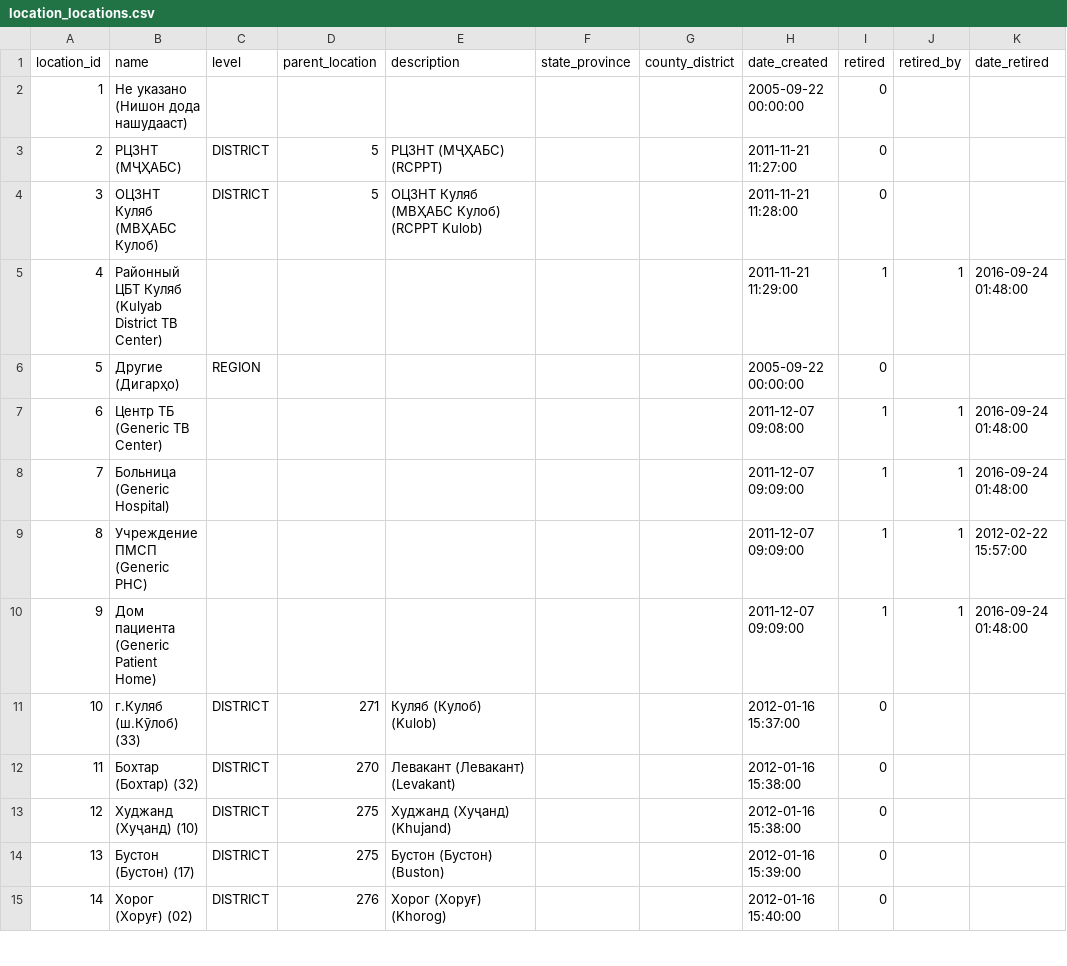
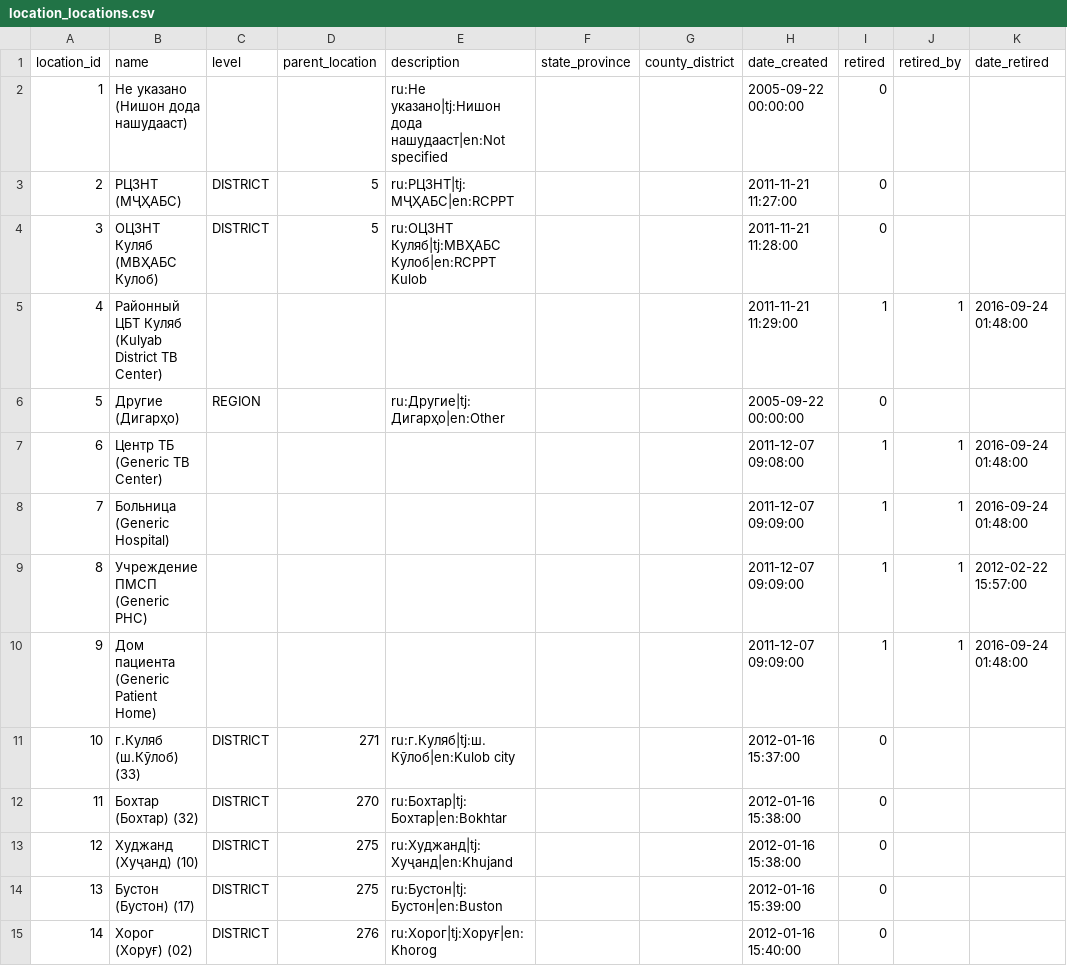
Before and after one commit to esquaredsystems/openmrs-mdrtb-etl-job, a CSV file: resources/location_locations.csv, drawn as a sheet; only a part is shown; the diff covers the shown part only; the diff names each change by its address in the sheet, - before the commit and + after, or states it on an @@ line.

Commit message:
Update location_locations.csv
- Adding translations in description to enable the translation of locations in chosen language to be shown.

```diff
--- a/resources/location_locations.csv
+++ b/resources/location_locations.csv
-E2 (description): (empty)
+E2 (description): ru:Не указано|tj:Нишон дода нашудааст|en:Not specified
-E3 (description): РЦЗНТ (МҶҲАБС) (RCPPT)
+E3 (description): ru:РЦЗНТ|tj:МҶҲАБС|en:RCPPT
-E4 (description): ОЦЗНТ Куляб (МВҲАБС Кулоб) (RCPPT Kulob)
+E4 (description): ru:ОЦЗНТ Куляб|tj:МВҲАБС Кулоб|en:RCPPT Kulob
-E6 (description): (empty)
+E6 (description): ru:Другие|tj:Дигарҳо|en:Other
-E11 (description): Куляб (Кулоб) (Kulob)
+E11 (description): ru:г.Куляб|tj:ш.Кӯлоб|en:Kulob city
-E12 (description): Левакант (Левакант) (Levakant)
+E12 (description): ru:Бохтар|tj:Бохтар|en:Bokhtar
-E13 (description): Худжанд (Хуҷанд) (Khujand)
+E13 (description): ru:Худжанд|tj:Хуҷанд|en:Khujand
-E14 (description): Бустон (Бустон) (Buston)
+E14 (description): ru:Бустон|tj:Бустон|en:Buston
-E15 (description): Хорог (Хоруғ) (Khorog)
+E15 (description): ru:Хорог|tj:Хоруғ|en:Khorog
```
Also changed, not shown: 120 edited cells elsewhere in this file.
